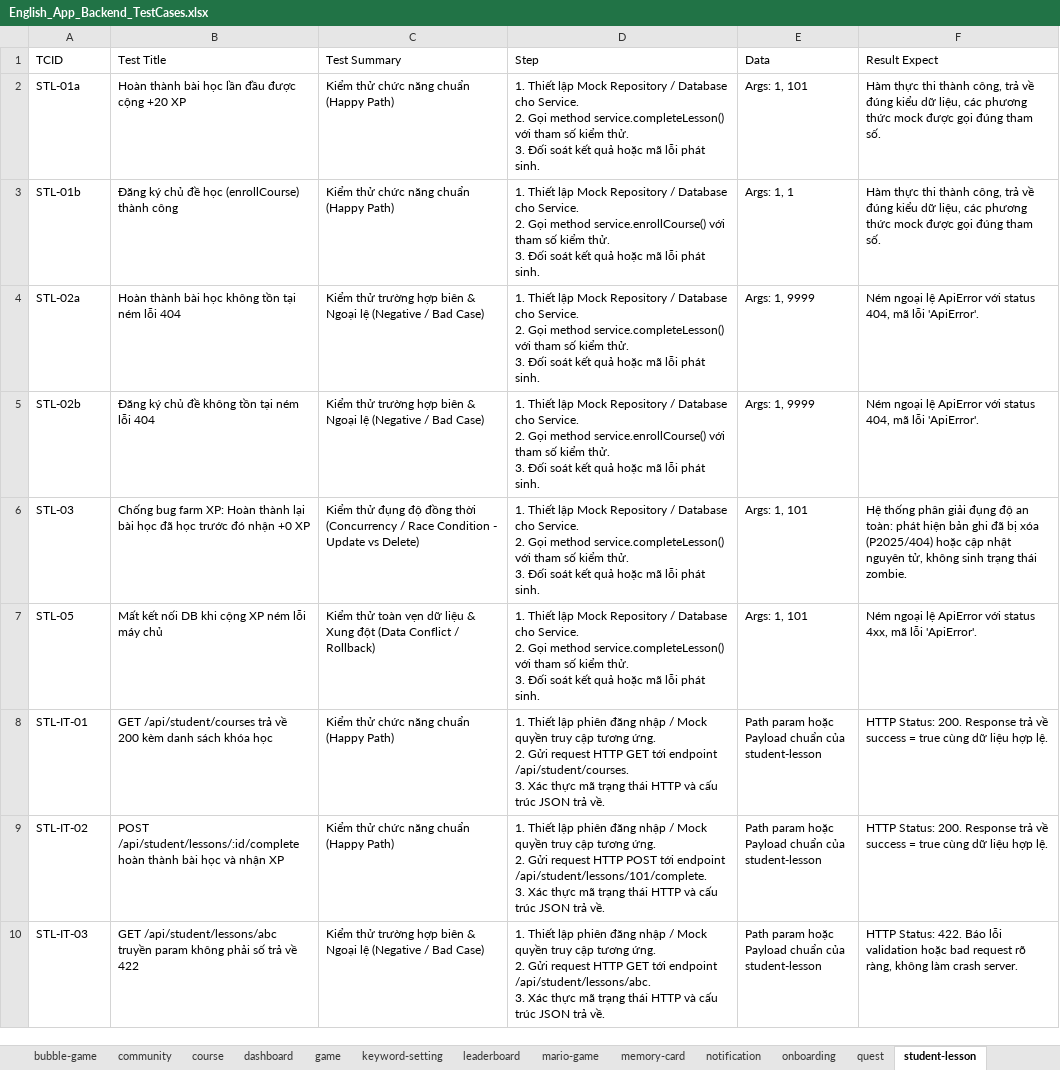
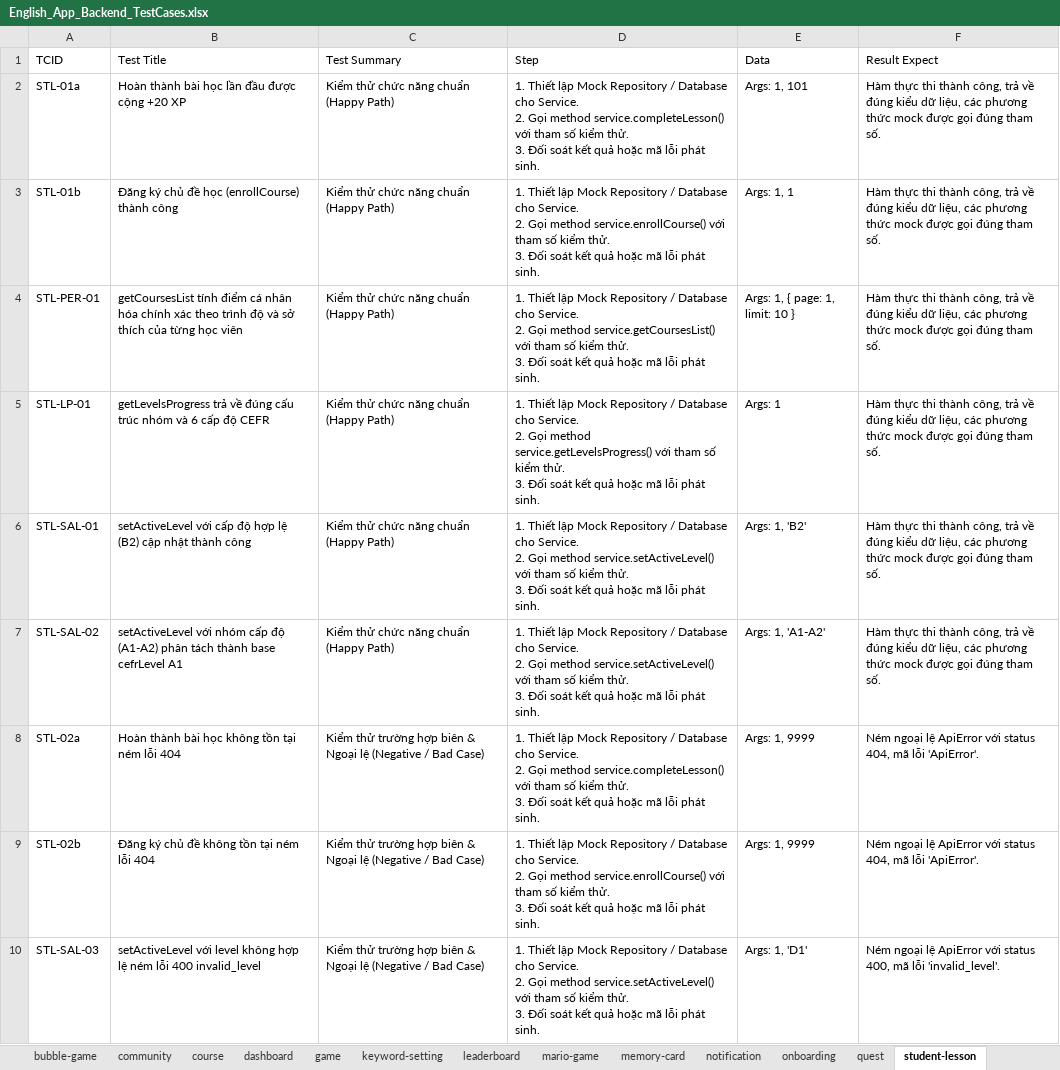
Before and after one commit to DaoThanhTrong23/English-App, an Excel workbook: English_App_Backend_TestCases.xlsx, sheet student-lesson, drawn as a sheet; only a part is shown; the shorter side is filled out with more unchanged rows; values as stored, in another font and other column widths than the file's, no borders; ↵ is a line break in a cell; the diff covers the shown part only; the diff names each change by its address in the sheet, - before the commit and + after, or states it on an @@ line.

```diff
--- a/English_App_Backend_TestCases.xlsx (sheet student-lesson)
+++ b/English_App_Backend_TestCases.xlsx (sheet student-lesson)
+row 4: STL-PER-01 | getCoursesList tính điểm cá nhân hóa chính xác theo trình độ và sở thích của từng học viên | Kiểm thử chức năng chuẩn (Happy Path) | 1. Thiết lập Mock Repository / Database cho Service. ↵ 2. Gọi method service.getCoursesList() với tham số kiểm thử. ↵ 3. Đối soát kết quả hoặc mã lỗi phát sinh. | Args: 1, { page: 1, limit: 10 } | Hàm thực thi thành công, trả về đúng kiểu dữ liệu, các phương thức mock được gọi đúng tham số.
+row 5: STL-LP-01 | getLevelsProgress trả về đúng cấu trúc nhóm và 6 cấp độ CEFR | Kiểm thử chức năng chuẩn (Happy Path) | 1. Thiết lập Mock Repository / Database cho Service. ↵ 2. Gọi method service.getLevelsProgress() với tham số kiểm thử. ↵ 3. Đối soát kết quả hoặc mã lỗi phát sinh. | Args: 1 | Hàm thực thi thành công, trả về đúng kiểu dữ liệu, các phương thức mock được gọi đúng tham số.
+row 6: STL-SAL-01 | setActiveLevel với cấp độ hợp lệ (B2) cập nhật thành công | Kiểm thử chức năng chuẩn (Happy Path) | 1. Thiết lập Mock Repository / Database cho Service. ↵ 2. Gọi method service.setActiveLevel() với tham số kiểm thử. ↵ 3. Đối soát kết quả hoặc mã lỗi phát sinh. | Args: 1, 'B2' | Hàm thực thi thành công, trả về đúng kiểu dữ liệu, các phương thức mock được gọi đúng tham số.
+row 7: STL-SAL-02 | setActiveLevel với nhóm cấp độ (A1-A2) phân tách thành base cefrLevel A1 | Kiểm thử chức năng chuẩn (Happy Path) | 1. Thiết lập Mock Repository / Database cho Service. ↵ 2. Gọi method service.setActiveLevel() với tham số kiểm thử. ↵ 3. Đối soát kết quả hoặc mã lỗi phát sinh. | Args: 1, 'A1-A2' | Hàm thực thi thành công, trả về đúng kiểu dữ liệu, các phương thức mock được gọi đúng tham số.
+row 10: STL-SAL-03 | setActiveLevel với level không hợp lệ ném lỗi 400 invalid_level | Kiểm thử trường hợp biên & Ngoại lệ (Negative / Bad Case) | 1. Thiết lập Mock Repository / Database cho Service. ↵ 2. Gọi method service.setActiveLevel() với tham số kiểm thử. ↵ 3. Đối soát kết quả hoặc mã lỗi phát sinh. | Args: 1, 'D1' | Ném ngoại lệ ApiError với status 400, mã lỗi 'invalid_level'.
```
Also changed, not shown: 13 added rows elsewhere in this sheet, sheet auth, sheet memory-card, sheet bubble-game, sheet mario-game, sheet student-vocabulary, sheet word-matching, 8 more sheets, 38 other files.
